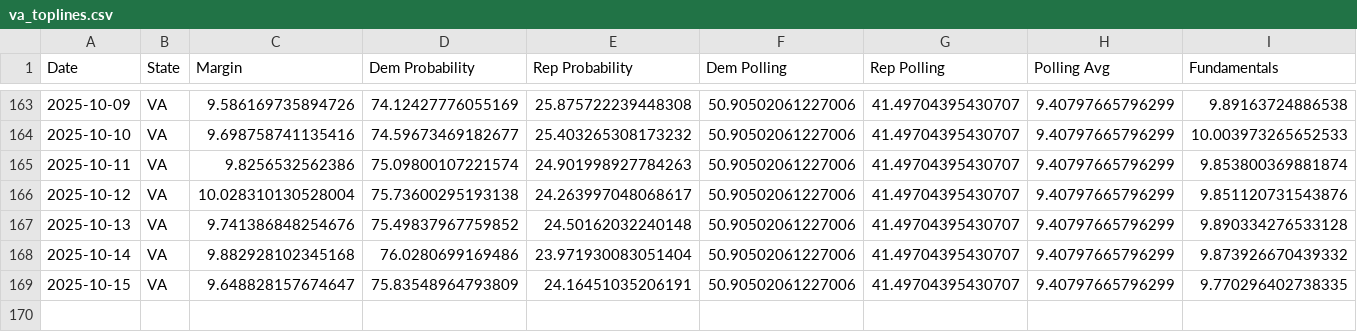
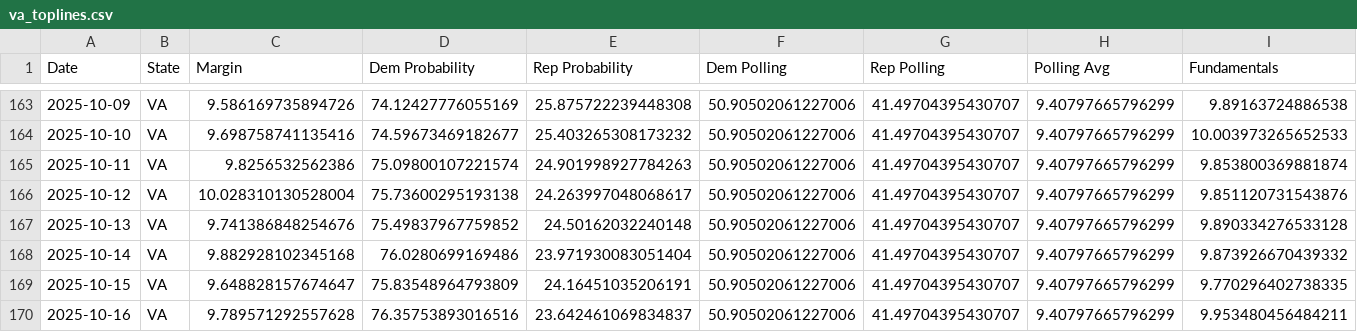
Before and after one commit to MapWiseResearch/forecast_data, a CSV file: 25governors/va_toplines.csv, drawn as a sheet; only a part is shown, gaps mark what is left out; rows hold the shown columns only; the diff names each change by its address in the sheet, - before the commit and + after, or states it on an @@ line.

```diff
--- a/25governors/va_toplines.csv
+++ b/25governors/va_toplines.csv
+row 170: 2025-10-16 | VA | 9.789571292557628 | 76.35753893016516 | 23.642461069834837 | 50.90502061227006 | 41.49704395430707 | 9.40797665796299 | 9.953480456484211
```
Also changed, not shown: 25governors/nj_toplines.csv, 26midterms/26master.csv, 18 other files.
